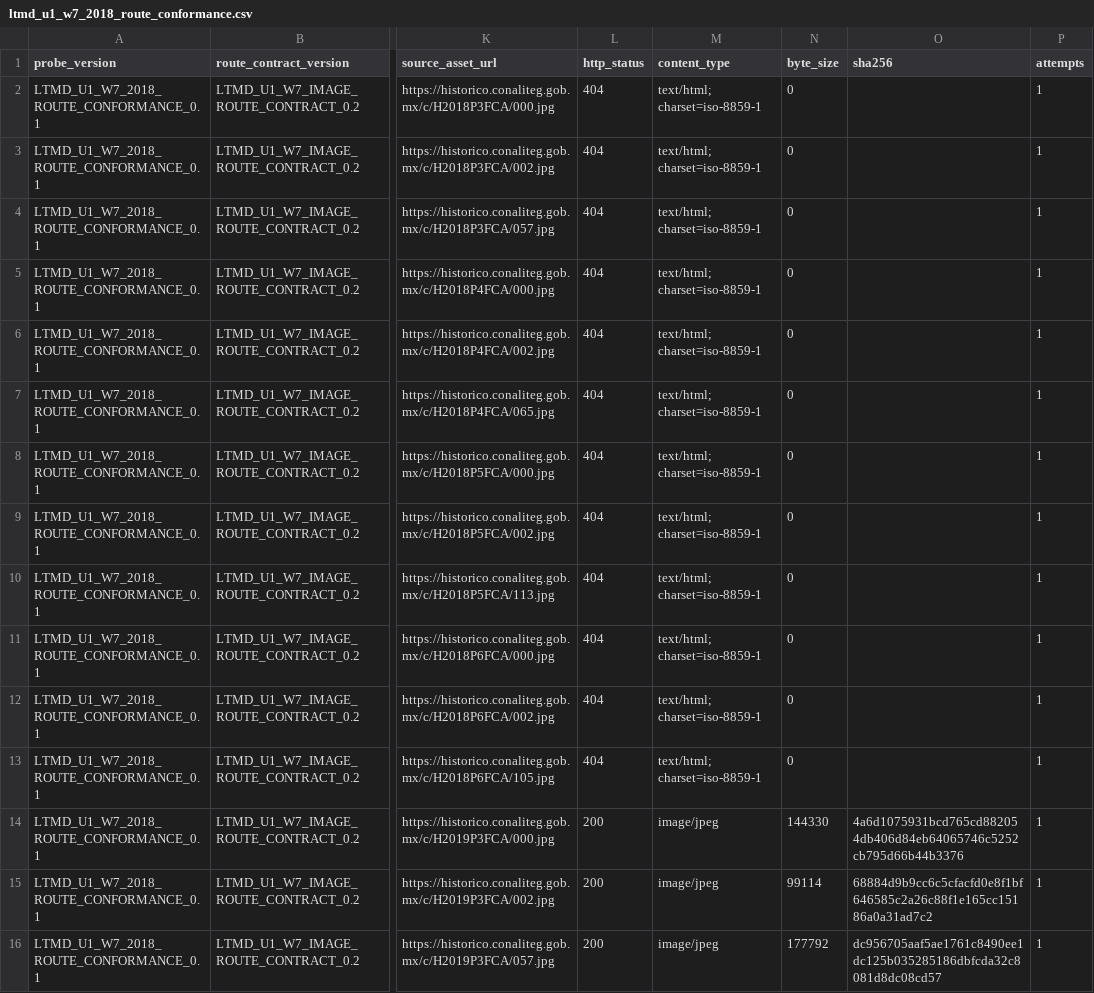
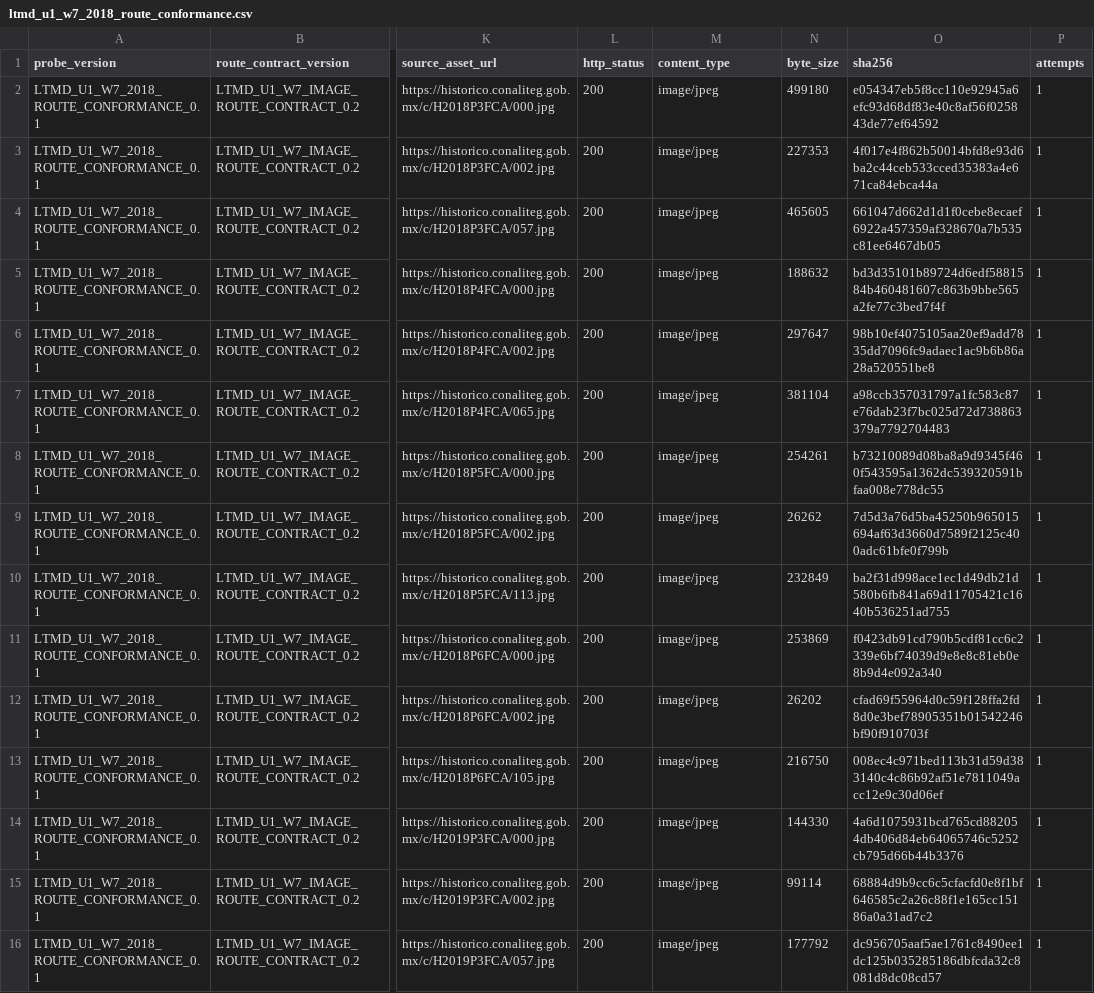
Before and after one commit to fersandovalgtz/libro-texto-mexicano-digital, a CSV file: data/catalog/ltmd_u1_w7_2018_route_conformance.csv, drawn as a sheet; only a part is shown, gaps mark what is left out; the diff names each change by its address in the sheet, - before the commit and + after, or states it on an @@ line.

```diff
--- a/data/catalog/ltmd_u1_w7_2018_route_conformance.csv
+++ b/data/catalog/ltmd_u1_w7_2018_route_conformance.csv
-L2:L13 (http_status): 404
+L2:L13 (http_status): 200
-M2:M13 (content_type): text/html; charset=iso-8859-1
+M2:M13 (content_type): image/jpeg
-N2 (byte_size): 0
+N2 (byte_size): 499180
-O2 (sha256): (empty)
+O2 (sha256): e054347eb5f8cc110e92945a6efc93d68df83e40c8af56f025843de77ef64592
-N3 (byte_size): 0
+N3 (byte_size): 227353
-O3 (sha256): (empty)
+O3 (sha256): 4f017e4f862b50014bfd8e93d6ba2c44ceb533cced35383a4e671ca84ebca44a
-N4 (byte_size): 0
+N4 (byte_size): 465605
-O4 (sha256): (empty)
+O4 (sha256): 661047d662d1d1f0cebe8ecaef6922a457359af328670a7b535c81ee6467db05
-N5 (byte_size): 0
+N5 (byte_size): 188632
-O5 (sha256): (empty)
+O5 (sha256): bd3d35101b89724d6edf5881584b460481607c863b9bbe565a2fe77c3bed7f4f
-N6 (byte_size): 0
+N6 (byte_size): 297647
-O6 (sha256): (empty)
+O6 (sha256): 98b10ef4075105aa20ef9add7835dd7096fc9adaec1ac9b6b86a28a520551be8
-N7 (byte_size): 0
+N7 (byte_size): 381104
-O7 (sha256): (empty)
+O7 (sha256): a98ccb357031797a1fc583c87e76dab23f7bc025d72d738863379a7792704483
-N8 (byte_size): 0
+N8 (byte_size): 254261
-O8 (sha256): (empty)
+O8 (sha256): b73210089d08ba8a9d9345f460f543595a1362dc539320591bfaa008e778dc55
-N9 (byte_size): 0
+N9 (byte_size): 26262
-O9 (sha256): (empty)
+O9 (sha256): 7d5d3a76d5ba45250b965015694af63d3660d7589f2125c400adc61bfe0f799b
-N10 (byte_size): 0
+N10 (byte_size): 232849
-O10 (sha256): (empty)
+O10 (sha256): ba2f31d998ace1ec1d49db21d580b6fb841a69d11705421c1640b536251ad755
-N11 (byte_size): 0
+N11 (byte_size): 253869
-O11 (sha256): (empty)
+O11 (sha256): f0423db91cd790b5cdf81cc6c2339e6bf74039d9e8e8c81eb0e8b9d4e092a340
-N12 (byte_size): 0
+N12 (byte_size): 26202
-O12 (sha256): (empty)
+O12 (sha256): cfad69f55964d0c59f128ffa2fd8d0e3bef78905351b01542246bf90f910703f
-N13 (byte_size): 0
+N13 (byte_size): 216750
-O13 (sha256): (empty)
+O13 (sha256): 008ec4c971bed113b31d59d383140c4c86b92af51e7811049acc12e9c30d06ef
```
Also changed, not shown: 1 other file.
